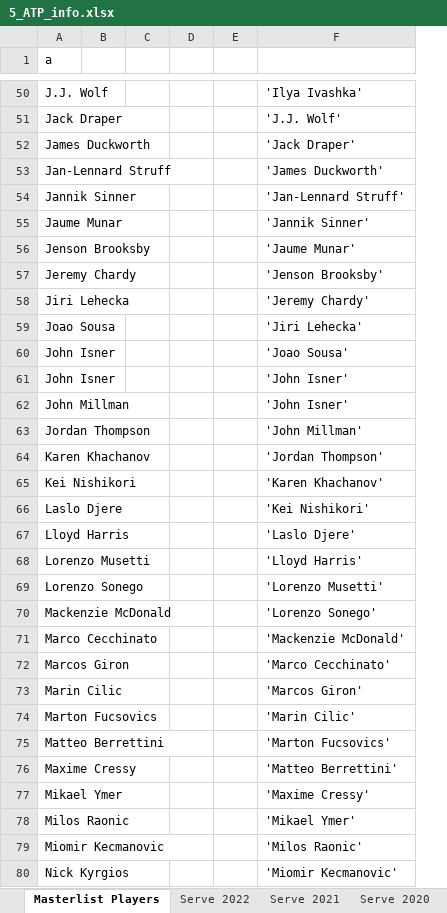
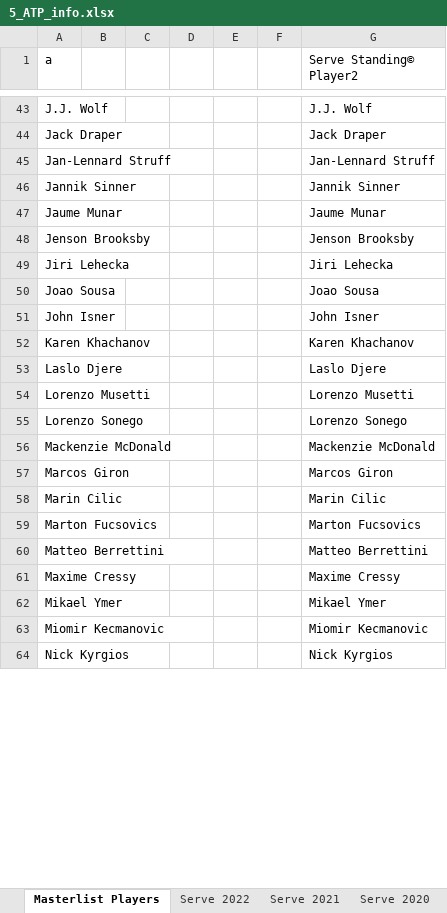
Before and after one commit to DuarteRPG/MasterNOVAIMSThesis, an Excel workbook: 5_ATP_info.xlsx, sheet Masterlist Players, drawn as a sheet; only a part is shown, gaps mark what is left out; values as stored, in another font and other column widths than the file's, no cell formats; removed rows and columns are numbered as before the commit, all else as after; the diff covers the shown part only; the diff names each change by its address in the sheet, - before the commit and + after, or states it on an @@ line.

```diff
--- a/5_ATP_info.xlsx (sheet Masterlist Players)
+++ b/5_ATP_info.xlsx (sheet Masterlist Players)
-column B, empty
+column B, empty
-column F, rows 50-51: 'Ilya Ivashka' | 'J.J. Wolf'; rows 53-56: 'James Duckworth' | 'Jan-Lennard Struff' | 'Jannik Sinner' | 'Jaume Munar'; rows 58-60: 'Jeremy Chardy' | 'Jiri Lehecka' | 'Joao Sousa'; row 64: 'Jordan Thompson'; row 66: 'Kei Nishikori'; rows 68-70: 'Lloyd Harris' | 'Lorenzo Musetti' | 'Lorenzo Sonego'; rows 72-77: 'Marco Cecchinato' | 'Marcos Giron' | 'Marin Cilic' | 'Marton Fucsovics' | 'Matteo Berrettini' | 'Maxime Cressy'; rows 79-80: 'Milos Raonic' | 'Miomir Kecmanovic'
+column F, empty
+column G (Serve Standing© Player2), rows 43-64: J.J. Wolf | Jack Draper | Jan-Lennard Struff | Jannik Sinner | Jaume Munar | Jenson Brooksby | Jiri Lehecka | Joao Sousa | John Isner | Karen Khachanov | Laslo Djere | Lorenzo Musetti | Lorenzo Sonego | Mackenzie McDonald | Marcos Giron | Marin Cilic | Marton Fucsovics | Matteo Berrettini | Maxime Cressy | Mikael Ymer | Miomir Kecmanovic | Nick Kyrgios
-row 52: James Duckworth |  |  |  |  | 'Jack Draper'
-row 57: Jeremy Chardy |  |  |  |  | 'Jenson Brooksby'
-row 61: John Isner |  |  |  |  | 'John Isner'
-row 62: John Millman |  |  |  |  | 'John Isner'
-row 63: Jordan Thompson |  |  |  |  | 'John Millman'
-row 65: Kei Nishikori |  |  |  |  | 'Karen Khachanov'
-row 67: Lloyd Harris |  |  |  |  | 'Laslo Djere'
-row 71: Marco Cecchinato |  |  |  |  | 'Mackenzie McDonald'
-row 78: Milos Raonic |  |  |  |  | 'Mikael Ymer'
```
Also changed, not shown: 10 removed rows elsewhere in this sheet, sheet Return 2022, sheet Serve 2022, sheet UnderPressure 2022, cell formats.
